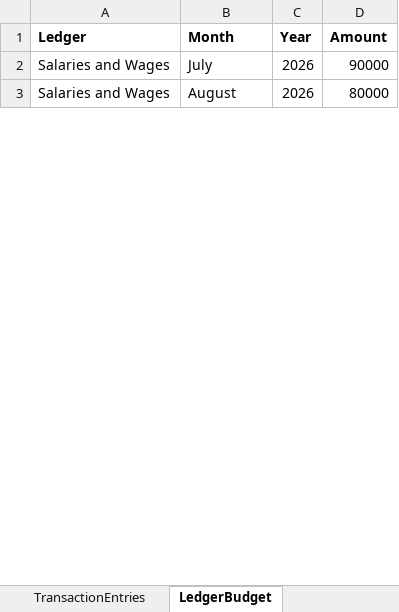
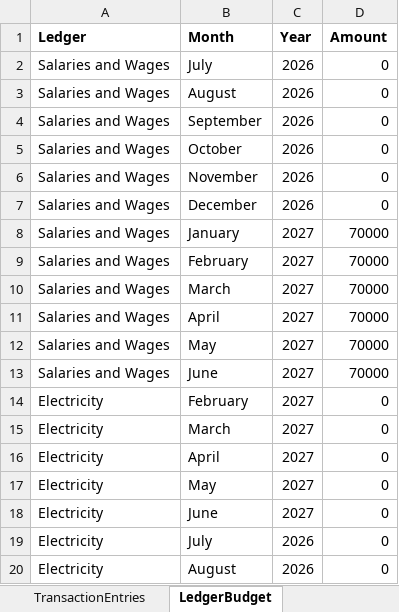
Before and after one commit to InaOkoh/FinancialRecordsApp, an Excel workbook: 2026-FinancialRecords.xlsx, sheet LedgerBudget, drawn as a sheet; only a part is shown; values as stored, in another font and other column widths than the file's, no borders; the diff covers the shown part only; the diff names each change by its address in the sheet, - before the commit and + after, or states it on an @@ line.

```diff
--- a/2026-FinancialRecords.xlsx (sheet LedgerBudget)
+++ b/2026-FinancialRecords.xlsx (sheet LedgerBudget)
-D2 (Amount): 90000
+D2 (Amount): 0
-D3 (Amount): 80000
+D3 (Amount): 0
+row 4: Salaries and Wages | September | 2026 | 0
+row 5: Salaries and Wages | October | 2026 | 0
+row 6: Salaries and Wages | November | 2026 | 0
+row 7: Salaries and Wages | December | 2026 | 0
+row 8: Salaries and Wages | January | 2027 | 70000
+row 9: Salaries and Wages | February | 2027 | 70000
+row 10: Salaries and Wages | March | 2027 | 70000
+row 11: Salaries and Wages | April | 2027 | 70000
+row 12: Salaries and Wages | May | 2027 | 70000
+row 13: Salaries and Wages | June | 2027 | 70000
+row 14: Electricity | February | 2027 | 0
+row 15: Electricity | March | 2027 | 0
+row 16: Electricity | April | 2027 | 0
+row 17: Electricity | May | 2027 | 0
+row 18: Electricity | June | 2027 | 0
+row 19: Electricity | July | 2026 | 0
+row 20: Electricity | August | 2026 | 0
```
Also changed, not shown: 133 added rows, 4 removed rows and 17 edited cells elsewhere in this sheet, sheet TransactionEntries, 2 other files.
